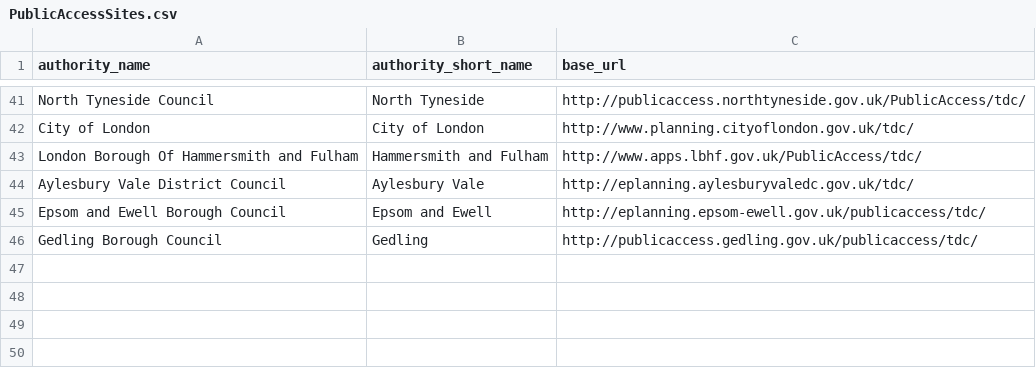
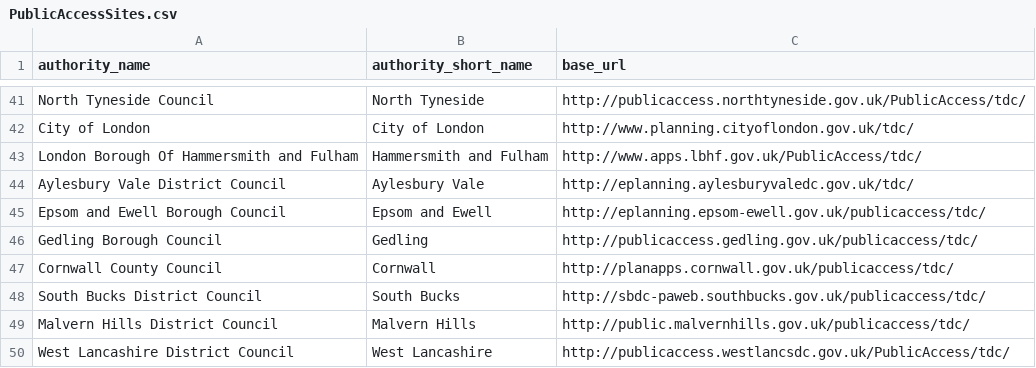
Before and after one commit to openaustralia/planningalerts, a CSV file: python_scrapers/PublicAccessSites.csv, drawn as a sheet; only a part is shown, gaps mark what is left out.

Commit message:
adding new publicaccess scrapers

```diff
--- a/python_scrapers/PublicAccessSites.csv
+++ b/python_scrapers/PublicAccessSites.csv
@@ -46 +46,5 @@
 "Gedling Borough Council", "Gedling", "http://publicaccess.gedling.gov.uk/publicaccess/tdc/"
+"Cornwall County Council", "Cornwall", "http://planapps.cornwall.gov.uk/publicaccess/tdc/"
+"South Bucks District Council", "South Bucks", "http://sbdc-paweb.southbucks.gov.uk/publicaccess/tdc/"
+"Malvern Hills District Council", "Malvern Hills", "http://public.malvernhills.gov.uk/publicaccess/tdc/"
+"West Lancashire District Council", "West Lancashire", "http://publicaccess.westlancsdc.gov.uk/PublicAccess/tdc/"
```
Also changed, not shown: 6 other files.
